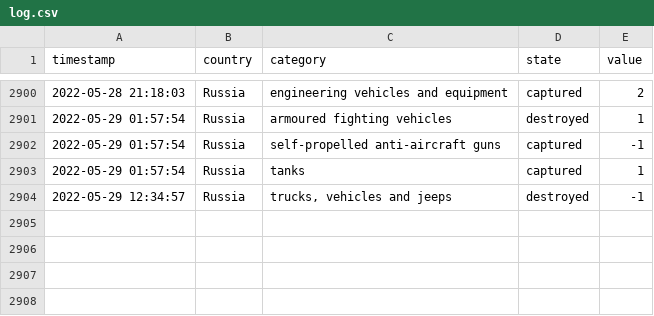
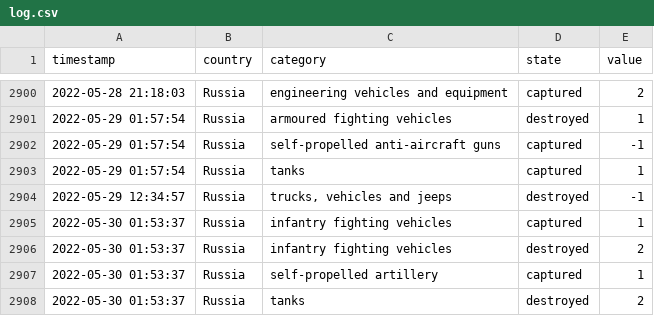
Before and after one commit to mauforonda/ukraine, a CSV file: log.csv, drawn as a sheet; only a part is shown, gaps mark what is left out; the diff names each change by its address in the sheet, - before the commit and + after, or states it on an @@ line.

```diff
--- a/log.csv
+++ b/log.csv
+row 2905: 2022-05-30 01:53:37 | Russia | infantry fighting vehicles | captured | 1
+row 2906: 2022-05-30 01:53:37 | Russia | infantry fighting vehicles | destroyed | 2
+row 2907: 2022-05-30 01:53:37 | Russia | self-propelled artillery | captured | 1
+row 2908: 2022-05-30 01:53:37 | Russia | tanks | destroyed | 2
```
Also changed, not shown: reports.csv, summary.csv.
